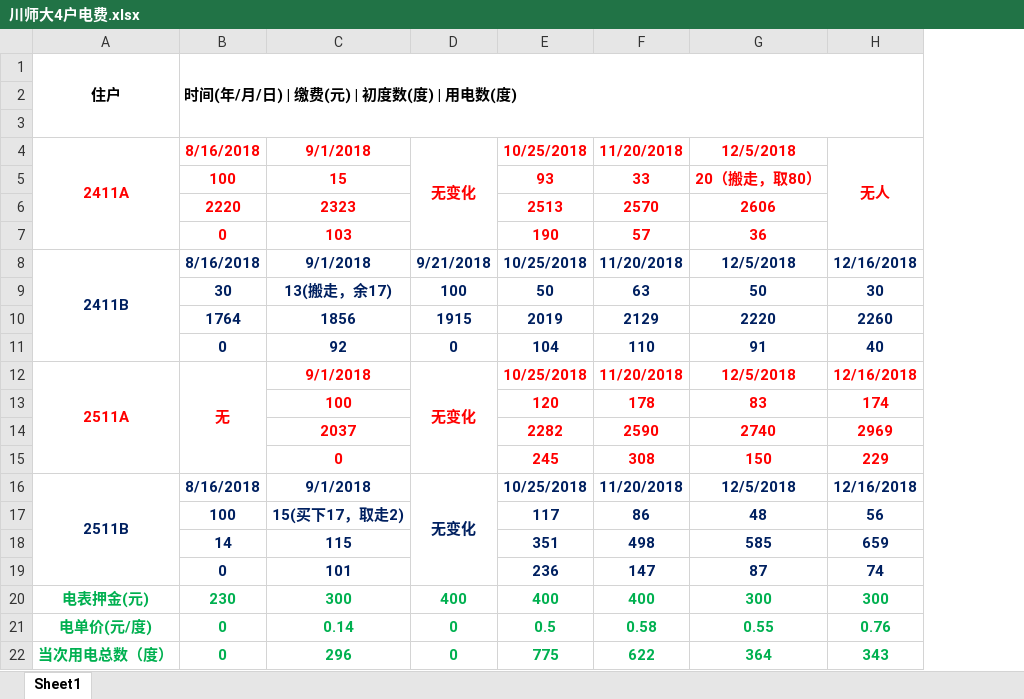
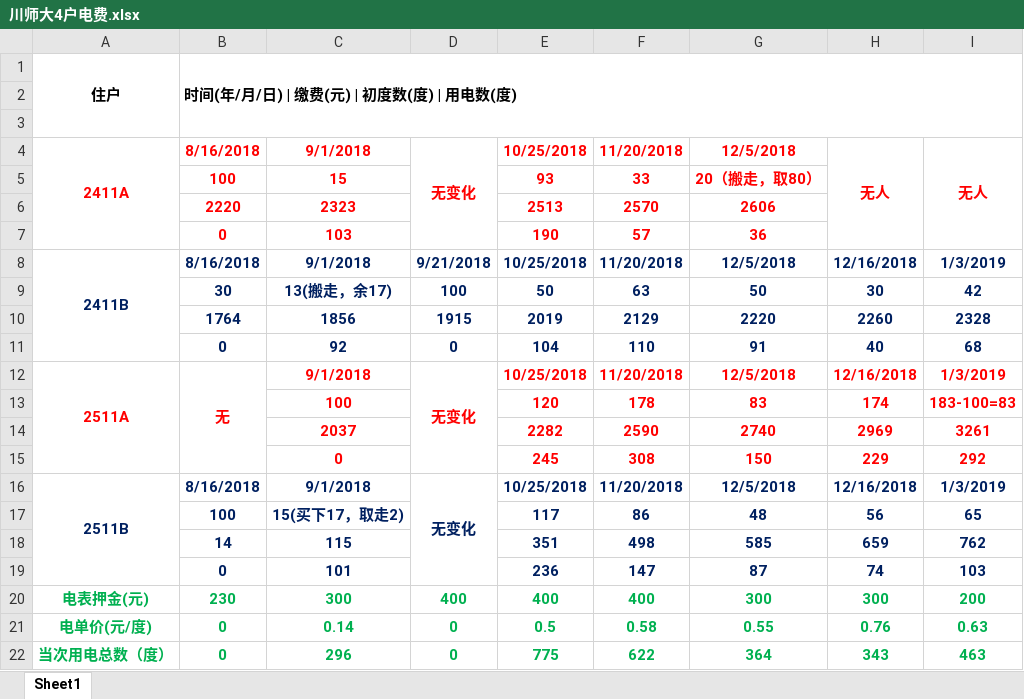
Before and after one commit to Vitness17/cloudPan, an Excel workbook: 川师大电费截图/川师大4户电费.xlsx, sheet Sheet1, drawn as a sheet; values as stored, in another font and other column widths than the file's, no borders; the diff names each change by its address in the sheet, - before the commit and + after, or states it on an @@ line.

```diff
--- a/川师大电费截图/川师大4户电费.xlsx (sheet Sheet1)
+++ b/川师大电费截图/川师大4户电费.xlsx (sheet Sheet1)
+column I, rows 4-22: 无人 |  |  |  | 1/3/2019 | 42 | 2328 | 68 | 1/3/2019 | 183-100=83 | 3261 | 292 | 1/3/2019 | 65 | 762 | 103 | 200 | 0.63 | 463
```
Also changed, not shown: 4 other files.
